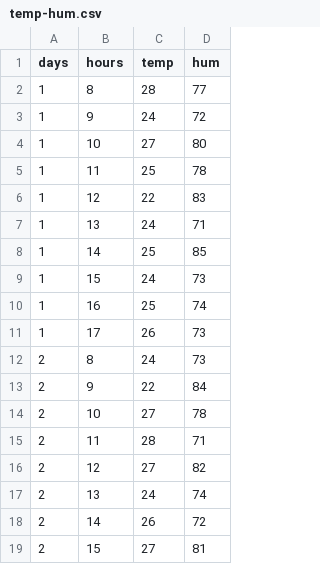
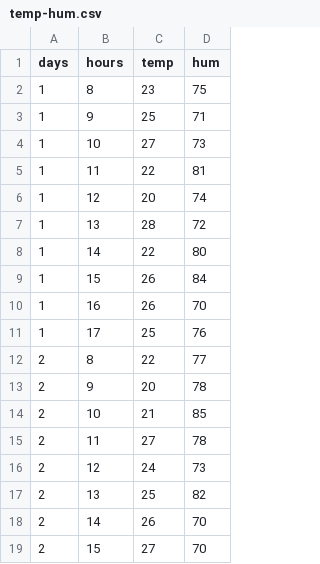
Before and after one commit to UniM0cha/Inhatc-ML, a CSV file: temp-hum.csv, drawn as a sheet; only a part is shown; the diff covers the shown part only.

```diff
--- a/temp-hum.csv
+++ b/temp-hum.csv
@@ -1,19 +1,19 @@
 days,hours,temp,hum
-1,8,28,77
-1,9,24,72
-1,10,27,80
-1,11,25,78
-1,12,22,83
-1,13,24,71
-1,14,25,85
-1,15,24,73
-1,16,25,74
-1,17,26,73
-2,8,24,73
-2,9,22,84
-2,10,27,78
-2,11,28,71
-2,12,27,82
-2,13,24,74
-2,14,26,72
-2,15,27,81
+1,8,23,75
+1,9,25,71
+1,10,27,73
+1,11,22,81
+1,12,20,74
+1,13,28,72
+1,14,22,80
+1,15,26,84
+1,16,26,70
+1,17,25,76
+2,8,22,77
+2,9,20,78
+2,10,21,85
+2,11,27,78
+2,12,24,73
+2,13,25,82
+2,14,26,70
+2,15,27,70
```
Also changed, not shown: 92 edited cells elsewhere in this file, 1 other file.
